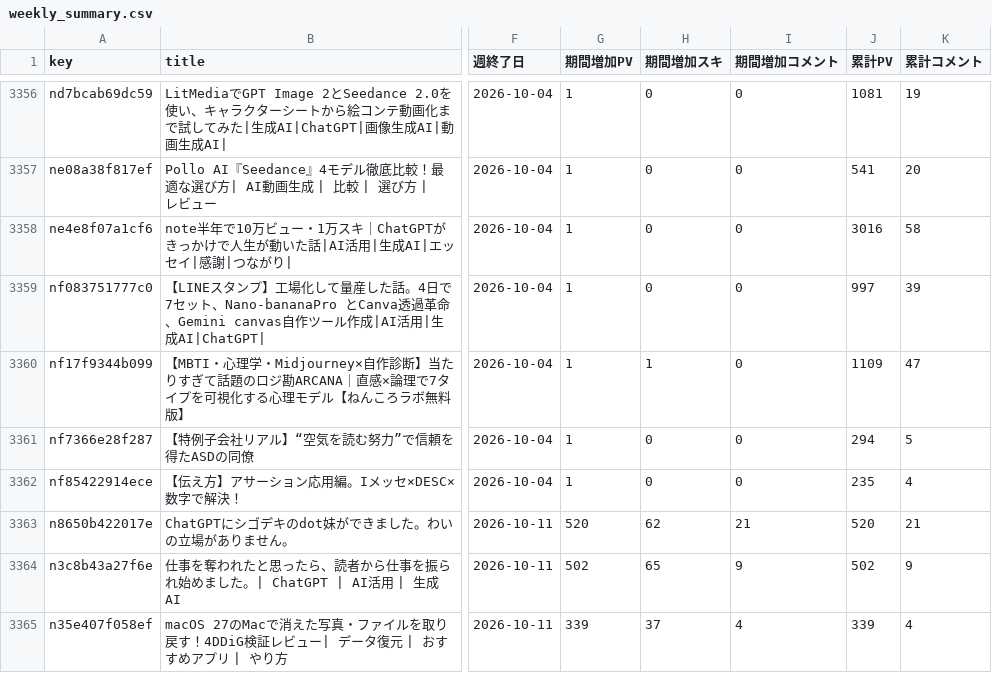
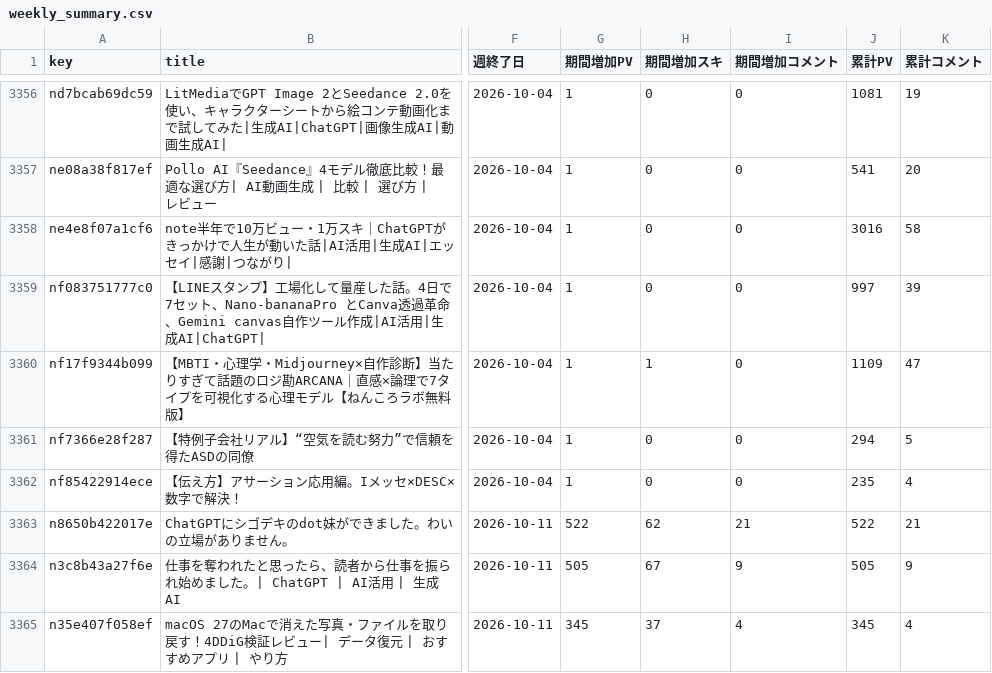
Before and after one commit to coolboylovegirl-byte/note-stats-dashboard, a CSV file: data/weekly_summary.csv, drawn as a sheet; only a part is shown, gaps mark what is left out; the diff covers the shown part only; the diff names each change by its address in the sheet, - before the commit and + after, or states it on an @@ line.

```diff
--- a/data/weekly_summary.csv
+++ b/data/weekly_summary.csv
-G3363 (期間増加PV): 520
+G3363 (期間増加PV): 522
-J3363 (累計PV): 520
+J3363 (累計PV): 522
-G3364 (期間増加PV): 502
+G3364 (期間増加PV): 505
-H3364 (期間増加スキ): 65
+H3364 (期間増加スキ): 67
-J3364 (累計PV): 502
+J3364 (累計PV): 505
-G3365 (期間増加PV): 339
+G3365 (期間増加PV): 345
-J3365 (累計PV): 339
+J3365 (累計PV): 345
```
Also changed, not shown: 2 added rows and 8 edited cells elsewhere in this file, data/daily_summary.csv, data/followers.csv, 5 other files.
